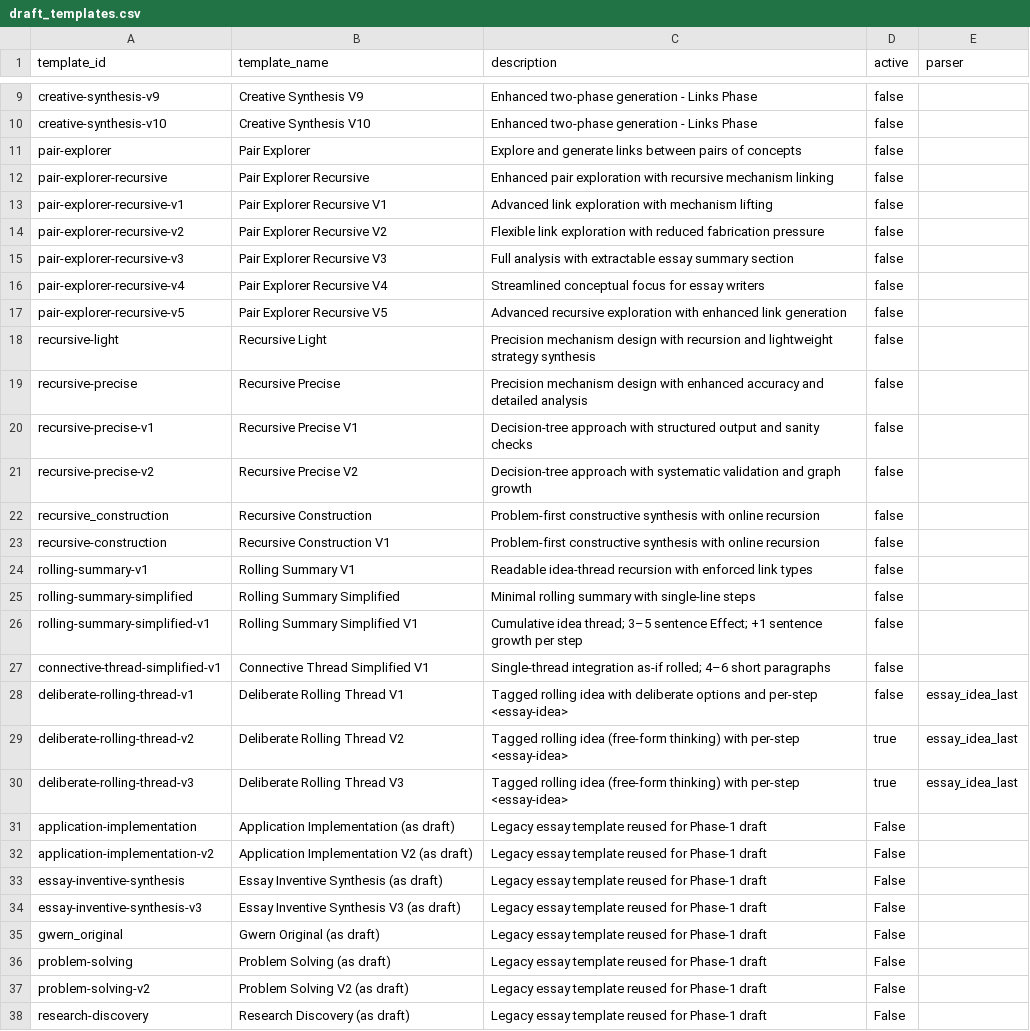
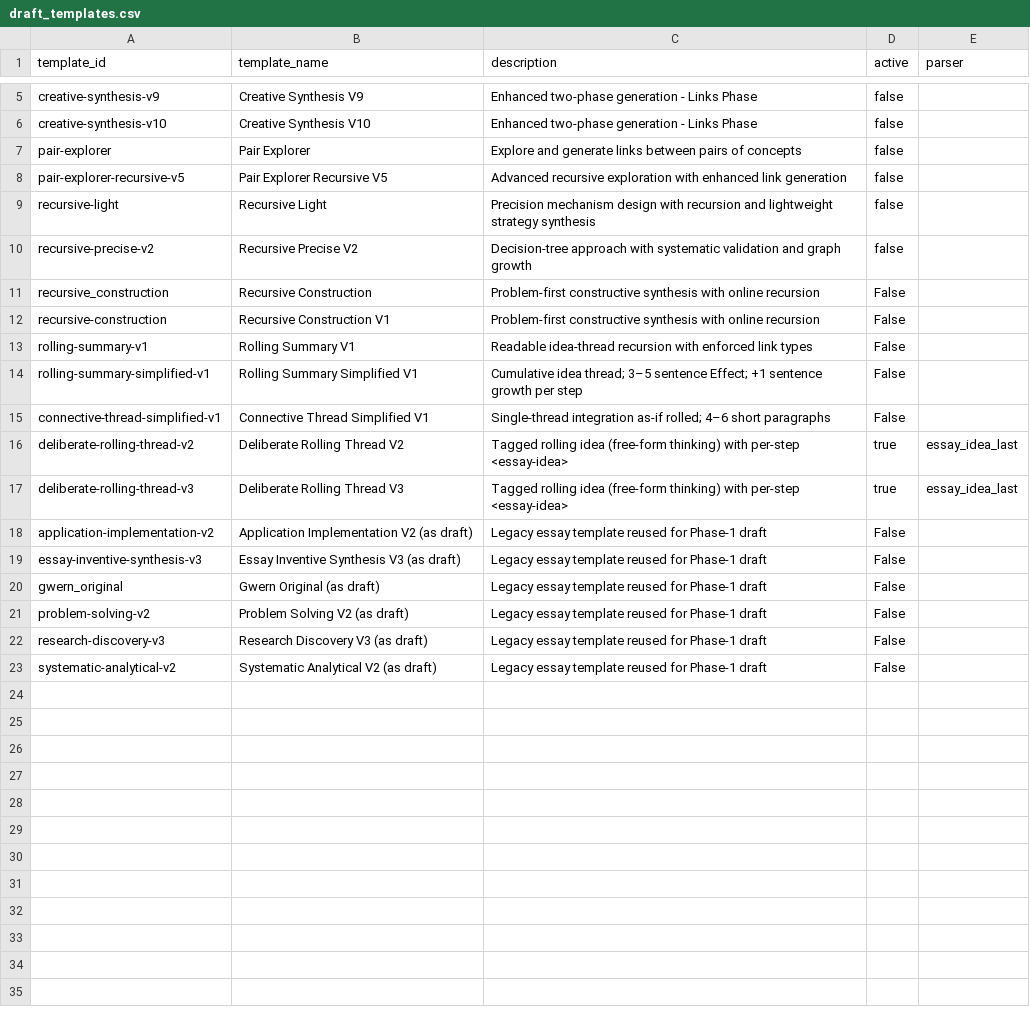
Before and after one commit to zby/DayDreamingDayDreaming, a CSV file: data/1_raw/draft_templates.csv, drawn as a sheet; only a part is shown, gaps mark what is left out; the shorter side is filled out with more unchanged rows; the diff covers the shown part only.

Commit message:
data cleanup: remove unused essay templates; prune draft lower versions
- Essay: drop inactive, never-used templates from CSV and delete matching files
  (creative-synthesis, v11, v12, synthesis-plain/technical, systematic-analytical).
- Draft: remove never-used lower versions where higher versions exist (pair-explorer-recursive <=v4, etc.).
  Update draft_templates.csv and delete matching files.

No activation toggles for runs included in this commit.

```diff
--- a/data/1_raw/draft_templates.csv
+++ b/data/1_raw/draft_templates.csv
@@ -11,28 +7,15 @@ creative-synthesis-v10,Creative Synthesis V10,Enhanced two-phase generation - Li
 pair-explorer,Pair Explorer,Explore and generate links between pairs of concepts,false,
-pair-explorer-recursive,Pair Explorer Recursive,Enhanced pair exploration with recursive mechanism linking,false,
-pair-explorer-recursive-v1,Pair Explorer Recursive V1,Advanced link exploration with mechanism lifting,false,
-pair-explorer-recursive-v2,Pair Explorer Recursive V2,Flexible link exploration with reduced fabrication pressure,false,
-pair-explorer-recursive-v3,Pair Explorer Recursive V3,Full analysis with extractable essay summary section,false,
-pair-explorer-recursive-v4,Pair Explorer Recursive V4,Streamlined conceptual focus for essay writers,false,
 pair-explorer-recursive-v5,Pair Explorer Recursive V5,Advanced recursive exploration with enhanced link generation,false,
 recursive-light,Recursive Light,Precision mechanism design with recursion and lightweight strategy synthesis,false,
-recursive-precise,Recursive Precise,Precision mechanism design with enhanced accuracy and detailed analysis,false,
-recursive-precise-v1,Recursive Precise V1,Decision-tree approach with structured output and sanity checks,false,
 recursive-precise-v2,Recursive Precise V2,Decision-tree approach with systematic validation and graph growth,false,
-recursive_construction,Recursive Construction,Problem-first constructive synthesis with online recursion,false,
-recursive-construction,Recursive Construction V1,Problem-first constructive synthesis with online recursion,false,
-rolling-summary-v1,Rolling Summary V1,Readable idea-thread recursion with enforced link types,false,
-rolling-summary-simplified,Rolling Summary Simplified,Minimal rolling summary with single-line steps,false,
-rolling-summary-simplified-v1,Rolling Summary Simplified V1,Cumulative idea thread; 3–5 sentence Effect; +1 sentence growth per step,false,
-connective-thread-simplified-v1,Connective Thread Simplified V1,Single-thread integration as-if rolled; 4–6 short paragraphs,false,
-deliberate-rolling-thread-v1,Deliberate Rolling Thread V1,Tagged rolling idea with deliberate options and per-step <essay-idea>,false,essay_idea_last
+recursive_construction,Recursive Construction,Problem-first constructive synthesis with online recursion,False,
+recursive-construction,Recursive Construction V1,Problem-first constructive synthesis with online recursion,False,
+rolling-summary-v1,Rolling Summary V1,Readable idea-thread recursion with enforced link types,False,
+rolling-summary-simplified-v1,Rolling Summary Simplified V1,Cumulative idea thread; 3–5 sentence Effect; +1 sentence growth per step,False,
+connective-thread-simplified-v1,Connective Thread Simplified V1,Single-thread integration as-if rolled; 4–6 short paragraphs,False,
 deliberate-rolling-thread-v2,Deliberate Rolling Thread V2,Tagged rolling idea (free-form thinking) with per-step <essay-idea>,true,essay_idea_last
 deliberate-rolling-thread-v3,Deliberate Rolling Thread V3,Tagged rolling idea (free-form thinking) with per-step <essay-idea>,true,essay_idea_last
-application-implementation,Application Implementation (as draft),Legacy essay template reused for Phase-1 draft,False,
 application-implementation-v2,Application Implementation V2 (as draft),Legacy essay template reused for Phase-1 draft,False,
-essay-inventive-synthesis,Essay Inventive Synthesis (as draft),Legacy essay template reused for Phase-1 draft,False,
 essay-inventive-synthesis-v3,Essay Inventive Synthesis V3 (as draft),Legacy essay template reused for Phase-1 draft,False,
 gwern_original,Gwern Original (as draft),Legacy essay template reused for Phase-1 draft,False,
-problem-solving,Problem Solving (as draft),Legacy essay template reused for Phase-1 draft,False,
 problem-solving-v2,Problem Solving V2 (as draft),Legacy essay template reused for Phase-1 draft,False,
-research-discovery,Research Discovery (as draft),Legacy essay template reused for Phase-1 draft,False,
```
Also changed, not shown: 6 removed rows elsewhere in this file, 26 other files.
